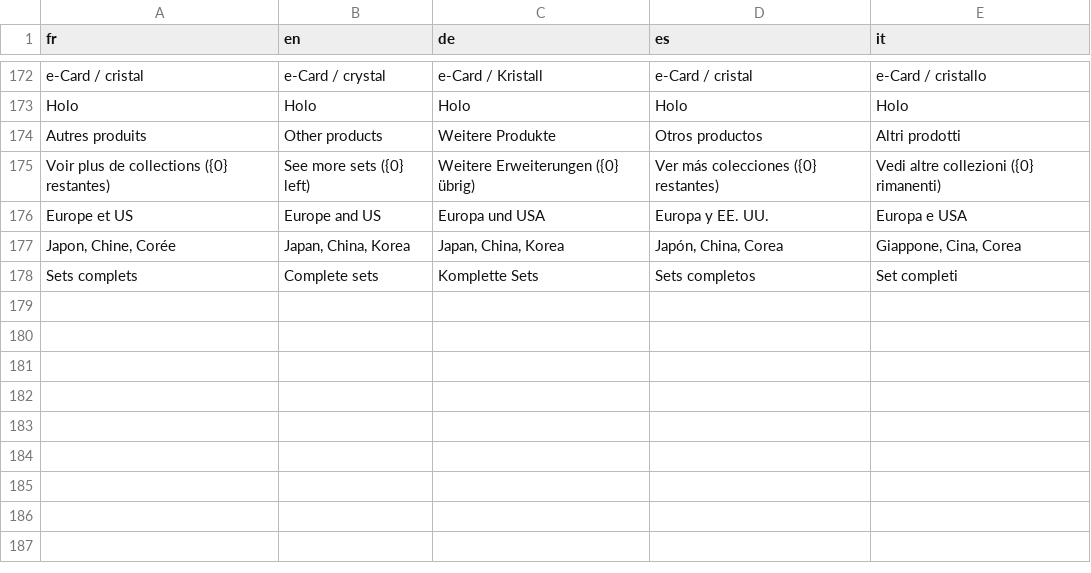
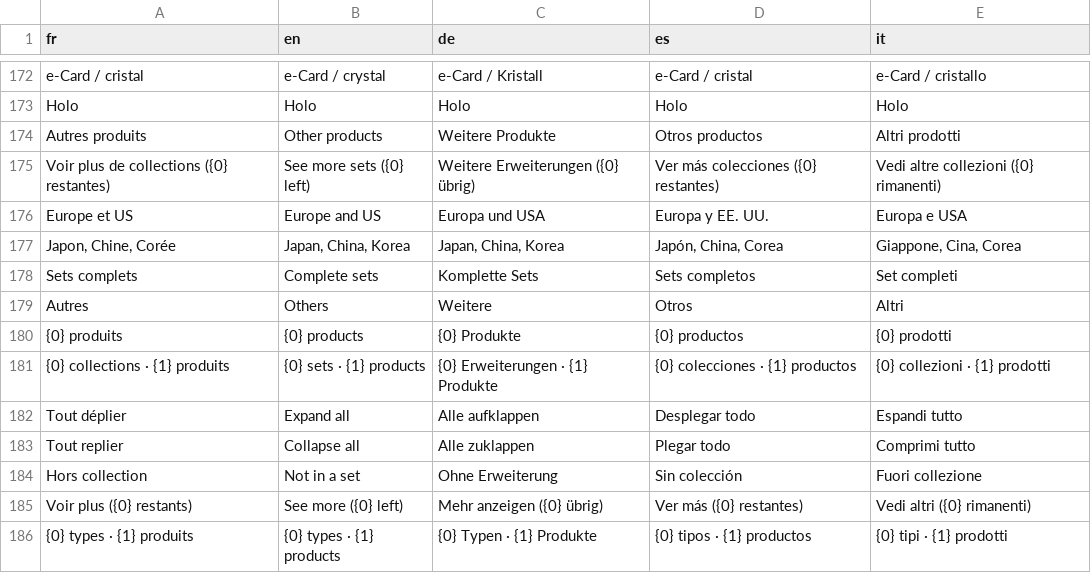
Before and after one commit to blevdosmiles/callit, a TSV file: i18n/textes-7.tsv, drawn as a sheet; only a part is shown, gaps mark what is left out; the diff names each change by its address in the sheet, - before the commit and + after, or states it on an @@ line.

```diff
--- a/i18n/textes-7.tsv
+++ b/i18n/textes-7.tsv
+row 179: Autres | Others | Weitere | Otros | Altri
+row 180: {0} produits | {0} products | {0} Produkte | {0} productos | {0} prodotti
+row 181: {0} collections · {1} produits | {0} sets · {1} products | {0} Erweiterungen · {1} Produkte | {0} colecciones · {1} productos | {0} collezioni · {1} prodotti
+row 182: Tout déplier | Expand all | Alle aufklappen | Desplegar todo | Espandi tutto
+row 183: Tout replier | Collapse all | Alle zuklappen | Plegar todo | Comprimi tutto
+row 184: Hors collection | Not in a set | Ohne Erweiterung | Sin colección | Fuori collezione
+row 185: Voir plus ({0} restants) | See more ({0} left) | Mehr anzeigen ({0} übrig) | Ver más ({0} restantes) | Vedi altri ({0} rimanenti)
+row 186: {0} types · {1} produits | {0} types · {1} products | {0} Typen · {1} Produkte | {0} tipos · {1} productos | {0} tipi · {1} prodotti
```
Also changed, not shown: 6 other files.
